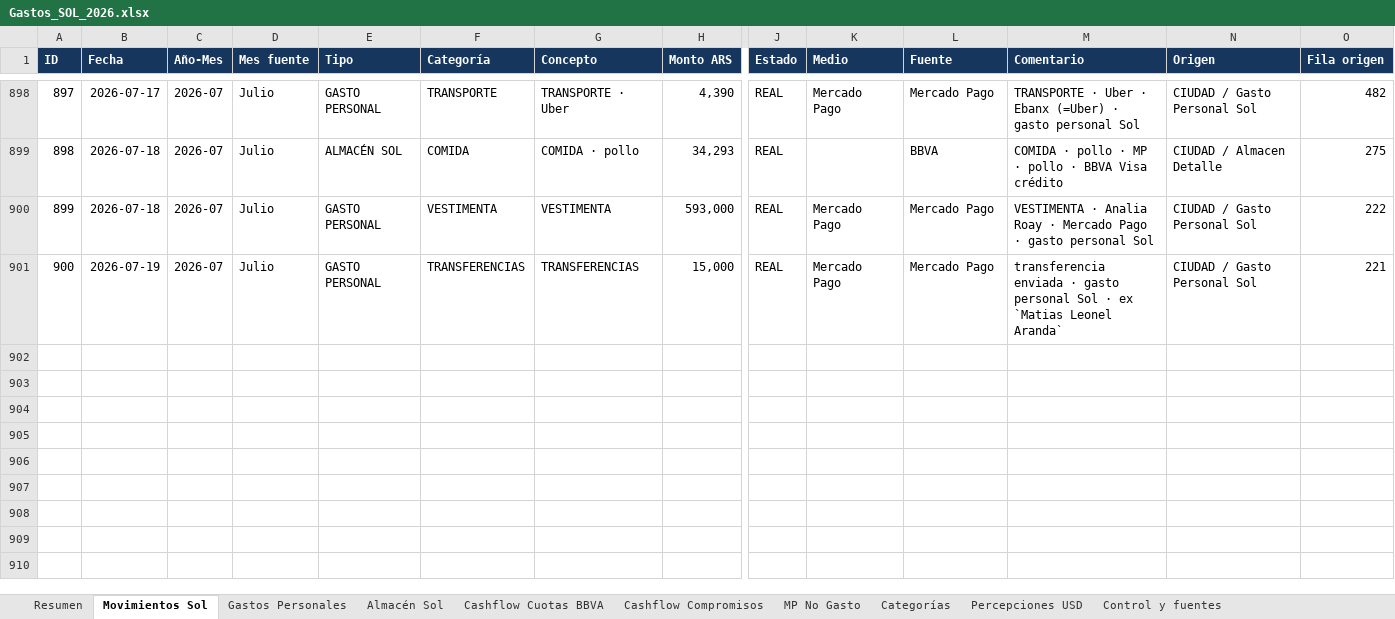
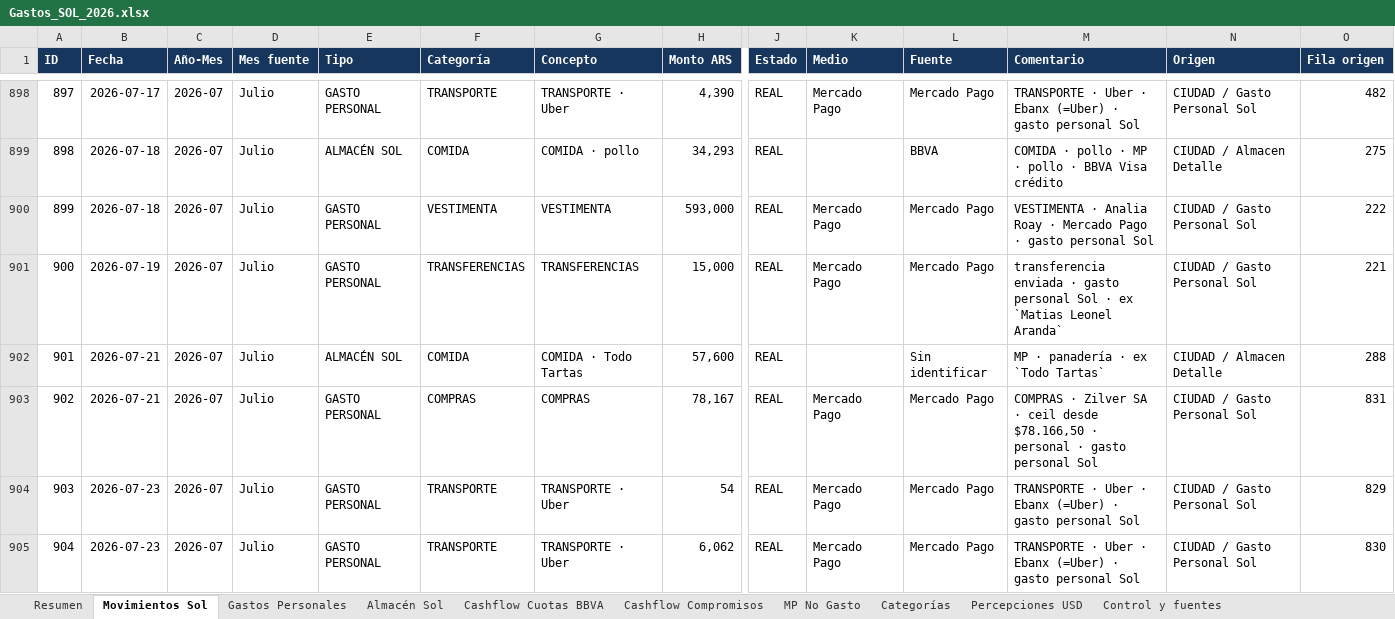
Before and after one commit to solzito148/budget, an Excel workbook: SOL/Gastos_SOL_2026.xlsx, sheet Movimientos Sol, drawn as a sheet; only a part is shown, gaps mark what is left out; values as stored, in another font and other column widths than the file's, no borders; table styles not drawn; rows hold the shown columns only; the diff names each change by its address in the sheet, - before the commit and + after, or states it on an @@ line.

```diff
--- a/SOL/Gastos_SOL_2026.xlsx (sheet Movimientos Sol)
+++ b/SOL/Gastos_SOL_2026.xlsx (sheet Movimientos Sol)
+row 902: 901 | 2026-07-21 | 2026-07 | Julio | ALMACÉN SOL | COMIDA | COMIDA · Todo Tartas | 57,600 | REAL |  | Sin identificar | MP · panadería · ex `Todo Tartas` | CIUDAD / Almacen Detalle | 288
+row 903: 902 | 2026-07-21 | 2026-07 | Julio | GASTO PERSONAL | COMPRAS | COMPRAS | 78,167 | REAL | Mercado Pago | Mercado Pago | COMPRAS · Zilver SA · ceil desde $78.166,50 · personal · gasto personal Sol | CIUDAD / Gasto Personal Sol | 831
+row 904: 903 | 2026-07-23 | 2026-07 | Julio | GASTO PERSONAL | TRANSPORTE | TRANSPORTE · Uber | 54 | REAL | Mercado Pago | Mercado Pago | TRANSPORTE · Uber · Ebanx (=Uber) · gasto personal Sol | CIUDAD / Gasto Personal Sol | 829
+row 905: 904 | 2026-07-23 | 2026-07 | Julio | GASTO PERSONAL | TRANSPORTE | TRANSPORTE · Uber | 6,062 | REAL | Mercado Pago | Mercado Pago | TRANSPORTE · Uber · Ebanx (=Uber) · gasto personal Sol | CIUDAD / Gasto Personal Sol | 830
```
Also changed, not shown: sheet Gastos Personales, sheet MP No Gasto, sheet Resumen, sheet Almacén Sol, sheet Categorías, sheet Control y fuentes, CIUDAD/Gastos_CIUDAD_1132_2026.xlsx, 1 other file.
